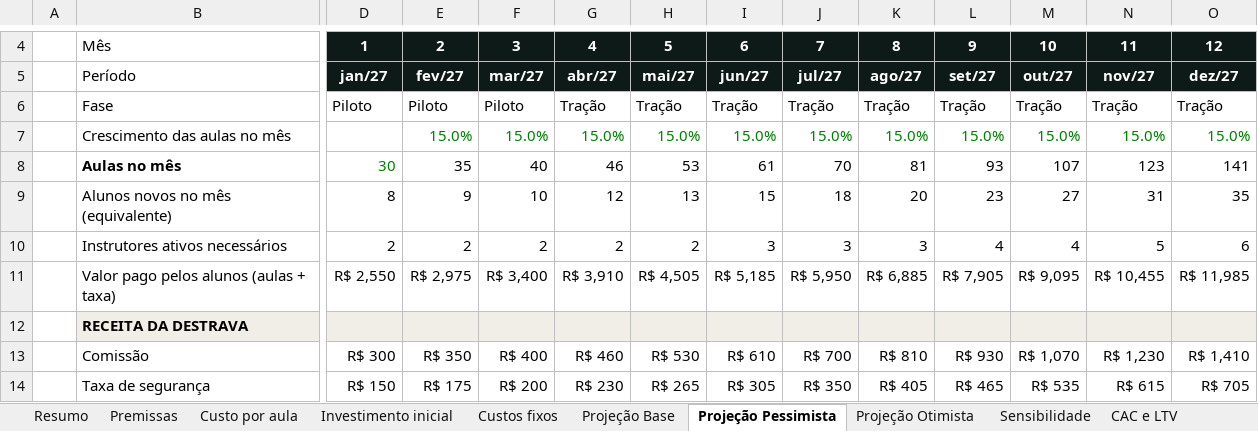
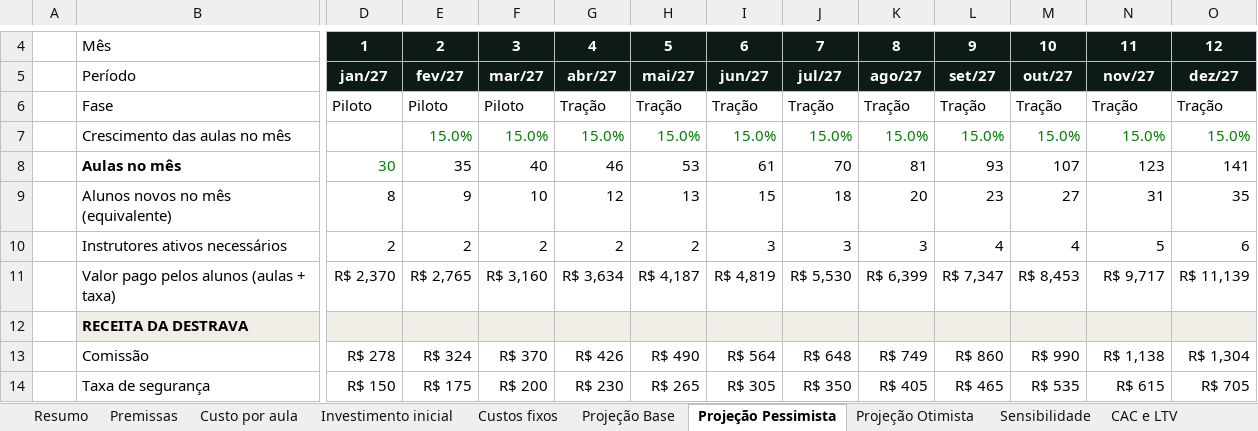
Before and after one commit to RuizGios/Destrava, an Excel workbook: docs/Destrava_Planilha_Financeira.xlsx, sheet Projeção Pessimista, drawn as a sheet; only a part is shown, gaps mark what is left out; values as stored, in another font and other column widths than the file's, no borders; the diff covers the shown part only; the diff names each change by its address in the sheet, - before the commit and + after, or states it on an @@ line.

```diff
--- a/docs/Destrava_Planilha_Financeira.xlsx (sheet Projeção Pessimista)
+++ b/docs/Destrava_Planilha_Financeira.xlsx (sheet Projeção Pessimista)
-D11: R$ 2,550
+D11: R$ 2,370
-E11: R$ 2,975
+E11: R$ 2,765
-F11: R$ 3,400
+F11: R$ 3,160
-G11: R$ 3,910
+G11: R$ 3,634
-H11: R$ 4,505
+H11: R$ 4,187
-I11: R$ 5,185
+I11: R$ 4,819
-J11: R$ 5,950
+J11: R$ 5,530
-K11: R$ 6,885
+K11: R$ 6,399
-L11: R$ 7,905
+L11: R$ 7,347
-M11: R$ 9,095
+M11: R$ 8,453
-N11: R$ 10,455
+N11: R$ 9,717
-O11: R$ 11,985
+O11: R$ 11,139
-D13: R$ 300
+D13: R$ 278
-E13: R$ 350
+E13: R$ 324
-F13: R$ 400
+F13: R$ 370
-G13: R$ 460
+G13: R$ 426
-H13: R$ 530
+H13: R$ 490
-I13: R$ 610
+I13: R$ 564
-J13: R$ 700
+J13: R$ 648
-K13: R$ 810
+K13: R$ 749
-L13: R$ 930
+L13: R$ 860
-M13: R$ 1,070
+M13: R$ 990
-N13: R$ 1,230
+N13: R$ 1,138
-O13: R$ 1,410
+O13: R$ 1,304
```
Also changed, not shown: 265 edited cells elsewhere in this sheet, sheet Projeção Base, sheet Projeção Otimista, sheet Resumo, sheet Sensibilidade, sheet CAC e LTV, sheet Custos fixos, 2 more sheets, charts or pictures, 2 other files.
